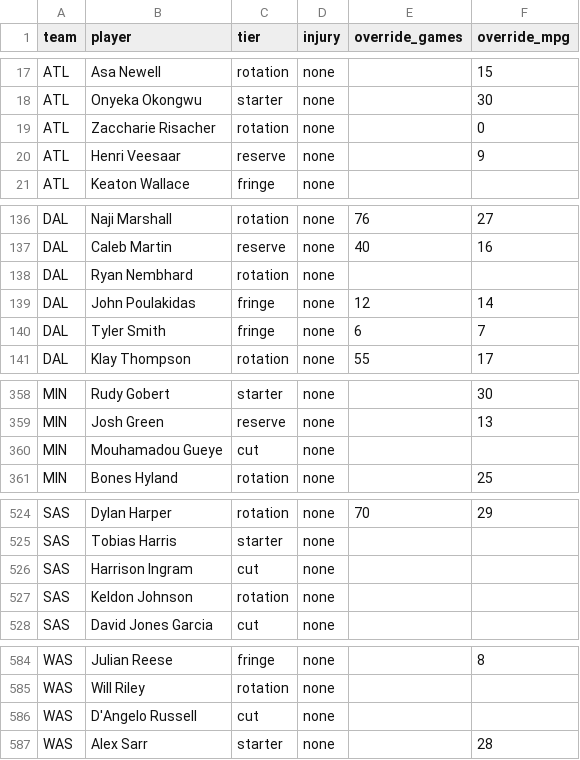
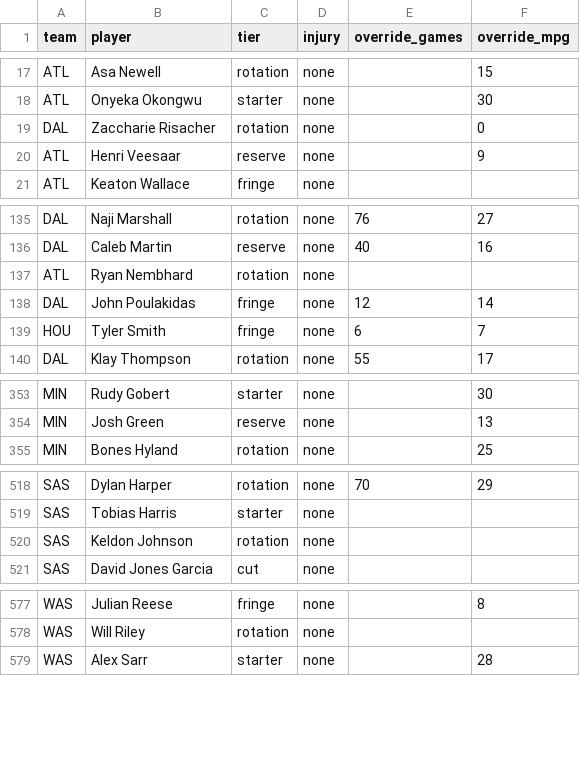
Before and after one commit to fantasyhoopsedge/hoopsedge-site, a CSV file: data/nba-rosters/depth-chart-2026-27.csv, drawn as a sheet; only a part is shown, gaps mark what is left out; the diff covers the shown part only.

Commit message:
fix(projections): unblock Stage 1 and repair team-key drift in depth-chart CSV
role-context-2026-27.csv carried two rows (DeMar DeRozan/SAC, Malachi
Smith/BKN) for players no longer on those rosters, which made
project.py's validation hard-fail the whole projections run -- Stage 1
had been stuck on pre-refresh data since the last roster move. Removed
both rows.

depth-chart-2026-27.csv's tier/injury/override data is keyed by
(team, player), so the same roster refresh silently orphaned 16 rows
whose player moved teams (LeBron James -> PHI among them) -- their
hand-tuned tier/injury/override values stopped applying because the
team half of the key no longer matched. Re-keyed all 16 to their
current team, leaving every existing tier/injury/override value
untouched.

8 of those 16 carried a stale "cut" tag from before they signed with
their new team; left in place it would have excluded them from the
next minutes allocation entirely. Removed those 8 rows outright (none
carried an override) so they reseed cleanly from their real projected
MPG, same as any newly-added player.

Reran Stage 1 (project.py) -> Stage 5 (assemble.py) -> prep_depth_chart.py
and refreshed the bundled src/data/depth-chart-2026-27.json.

```diff
--- a/data/nba-rosters/depth-chart-2026-27.csv
+++ b/data/nba-rosters/depth-chart-2026-27.csv
@@ -18,3 +18,3 @@ ATL,Asa Newell,rotation,none,,15
 ATL,Onyeka Okongwu,starter,none,,30
-ATL,Zaccharie Risacher,rotation,none,,0
+DAL,Zaccharie Risacher,rotation,none,,0
 ATL,Henri Veesaar,reserve,none,,9
@@ -137,5 +136,5 @@ DAL,Naji Marshall,rotation,none,76,27
 DAL,Caleb Martin,reserve,none,40,16
-DAL,Ryan Nembhard,rotation,none,,
+ATL,Ryan Nembhard,rotation,none,,
 DAL,John Poulakidas,fringe,none,12,14
-DAL,Tyler Smith,fringe,none,6,7
+HOU,Tyler Smith,fringe,none,6,7
 DAL,Klay Thompson,rotation,none,55,17
@@ -359,3 +354,2 @@ MIN,Rudy Gobert,starter,none,,30
 MIN,Josh Green,reserve,none,,13
-MIN,Mouhamadou Gueye,cut,none,,
 MIN,Bones Hyland,rotation,none,,25
@@ -525,3 +519,2 @@ SAS,Dylan Harper,rotation,none,70,29
 SAS,Tobias Harris,starter,none,,
-SAS,Harrison Ingram,cut,none,,
 SAS,Keldon Johnson,rotation,none,,
@@ -585,3 +578,2 @@ WAS,Julian Reese,fringe,none,,8
 WAS,Will Riley,rotation,none,,
-WAS,D'Angelo Russell,cut,none,,
 WAS,Alex Sarr,starter,none,,28
```
Also changed, not shown: 5 removed rows and 5 edited cells elsewhere in this file, data/nba-rosters/role-context-2026-27.csv, 1 other file.
